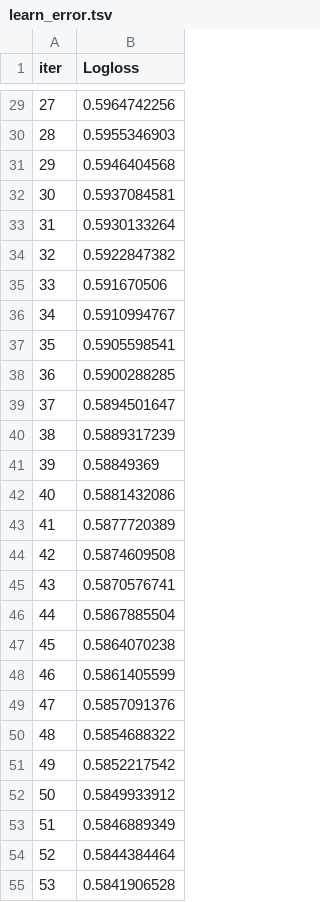
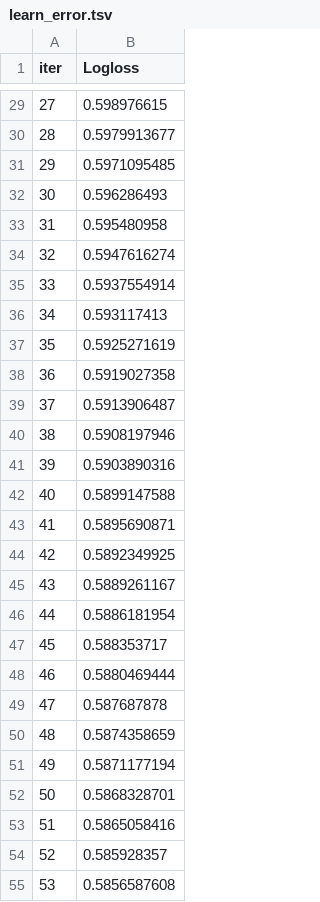
Before and after one commit to robsonruiz/hospital-readmissions, a TSV file: catboost_info/learn_error.tsv, drawn as a sheet; only a part is shown, gaps mark what is left out; the diff covers the shown part only.

```diff
--- a/catboost_info/learn_error.tsv
+++ b/catboost_info/learn_error.tsv
@@ -29,27 +29,27 @@ iter	Logloss
-27	0.5964742256
-28	0.5955346903
-29	0.5946404568
-30	0.5937084581
-31	0.5930133264
-32	0.5922847382
-33	0.591670506
-34	0.5910994767
-35	0.5905598541
-36	0.5900288285
-37	0.5894501647
-38	0.5889317239
-39	0.58849369
-40	0.5881432086
-41	0.5877720389
-42	0.5874609508
-43	0.5870576741
-44	0.5867885504
-45	0.5864070238
-46	0.5861405599
-47	0.5857091376
-48	0.5854688322
-49	0.5852217542
-50	0.5849933912
-51	0.5846889349
-52	0.5844384464
-53	0.5841906528
+27	0.598976615
+28	0.5979913677
+29	0.5971095485
+30	0.596286493
+31	0.595480958
+32	0.5947616274
+33	0.5937554914
+34	0.593117413
+35	0.5925271619
+36	0.5919027358
+37	0.5913906487
+38	0.5908197946
+39	0.5903890316
+40	0.5899147588
+41	0.5895690871
+42	0.5892349925
+43	0.5889261167
+44	0.5886181954
+45	0.588353717
+46	0.5880469444
+47	0.587687878
+48	0.5874358659
+49	0.5871177194
+50	0.5868328701
+51	0.5865058416
+52	0.585928357
+53	0.5856587608
```
Also changed, not shown: 73 edited cells elsewhere in this file, catboost_info/time_left.tsv, 7 other files.
